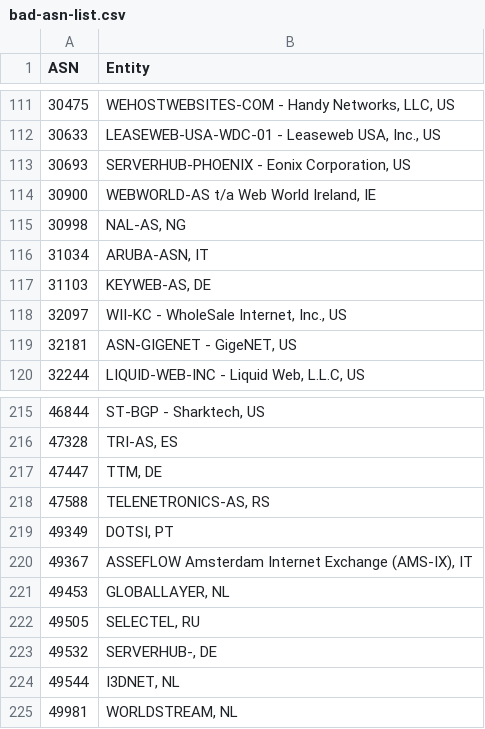
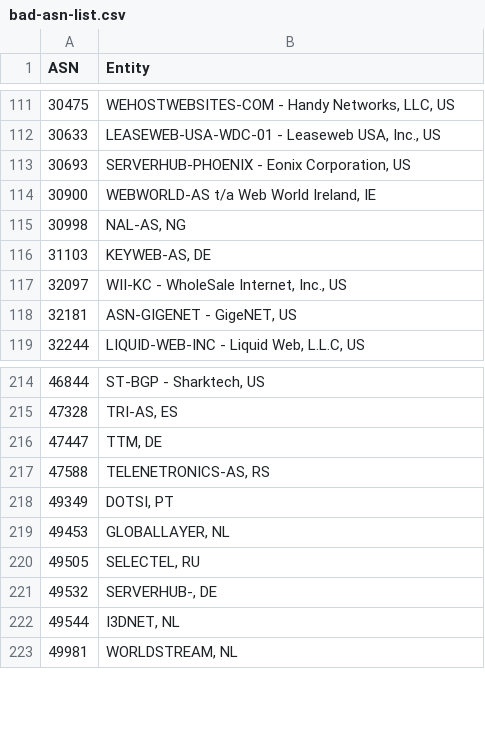
Before and after one commit to brianhama/bad-asn-list, a CSV file: bad-asn-list.csv, drawn as a sheet; only a part is shown, gaps mark what is left out.

Commit message:
Removed two erroneous entries
 SEFLOW (AS-49367) and ARUBA (AS-31034) provide residential internet service

```diff
--- a/bad-asn-list.csv
+++ b/bad-asn-list.csv
@@ -115,3 +115,2 @@ ASN,Entity
 30998,"NAL-AS, NG"
-31034,"ARUBA-ASN, IT"
 31103,"KEYWEB-AS, DE"
@@ -219,3 +218,2 @@ ASN,Entity
 49349,"DOTSI, PT"
-49367,"ASSEFLOW Amsterdam Internet Exchange (AMS-IX), IT"
 49453,"GLOBALLAYER, NL"
```
